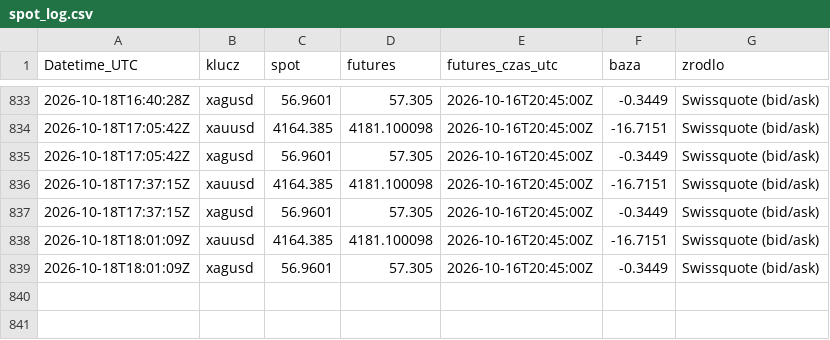
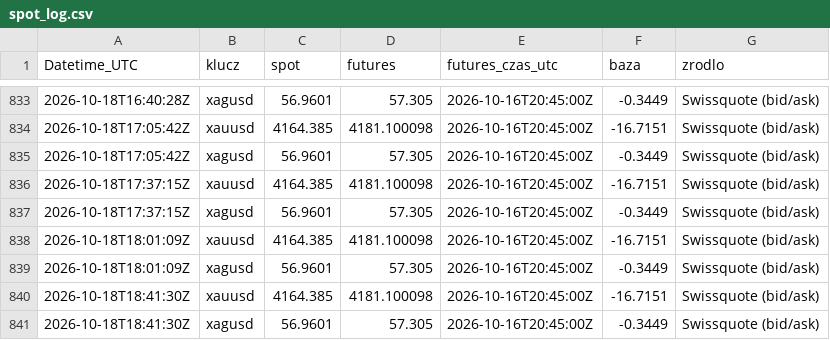
Before and after one commit to Kubula-xu/claude-finance-data, a CSV file: data/spot_log.csv, drawn as a sheet; only a part is shown, gaps mark what is left out.

```diff
--- a/data/spot_log.csv
+++ b/data/spot_log.csv
@@ -839 +839,3 @@ Datetime_UTC,klucz,spot,futures,futures_czas_utc,baza,zrodlo
 2026-10-18T18:01:09Z,xagusd,56.9601,57.305,2026-10-16T20:45:00Z,-0.3449,Swissquote (bid/ask)
+2026-10-18T18:41:30Z,xauusd,4164.385,4181.100098,2026-10-16T20:45:00Z,-16.7151,Swissquote (bid/ask)
+2026-10-18T18:41:30Z,xagusd,56.9601,57.305,2026-10-16T20:45:00Z,-0.3449,Swissquote (bid/ask)
```
Also changed, not shown: 6 other files.
